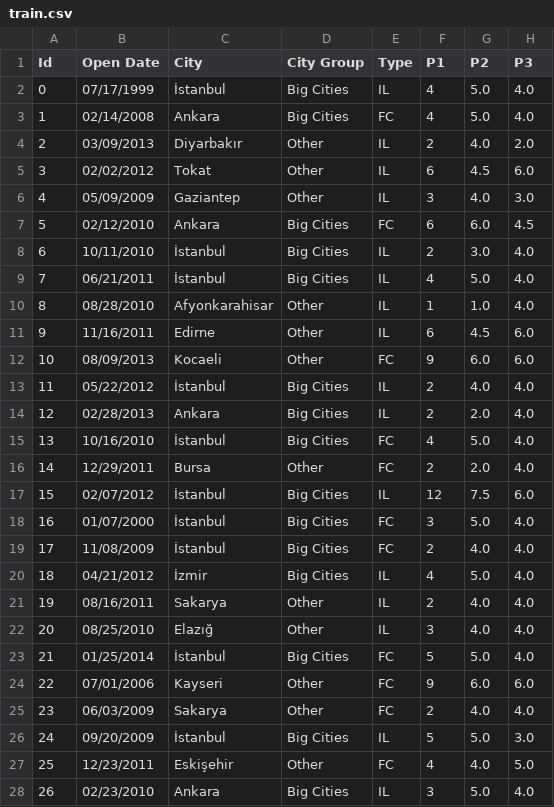
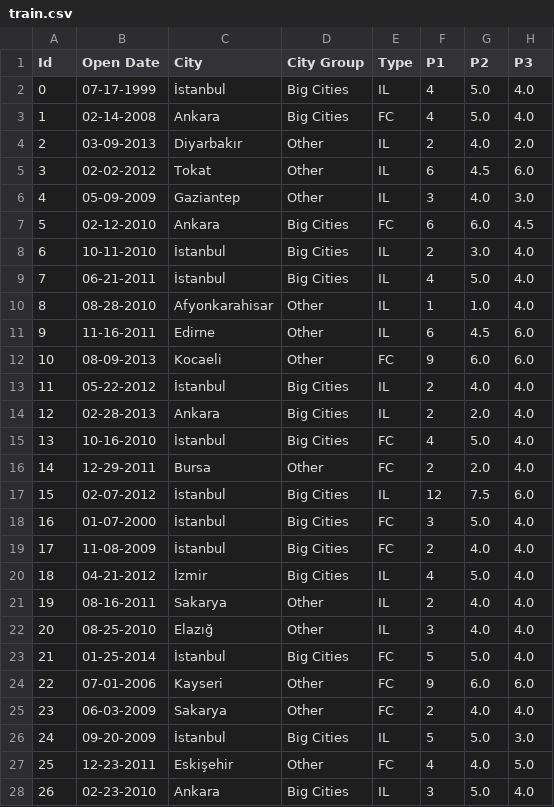
Before and after one commit to alekseymrvsk/restaurant_revenue_xgb, a CSV file: input/train.csv, drawn as a sheet; only a part is shown; the diff covers the shown part only; the diff names each change by its address in the sheet, - before the commit and + after, or states it on an @@ line.

```diff
--- a/input/train.csv
+++ b/input/train.csv
-B2 (Open Date): 07/17/1999
+B2 (Open Date): 07-17-1999
-B3 (Open Date): 02/14/2008
+B3 (Open Date): 02-14-2008
-B4 (Open Date): 03/09/2013
+B4 (Open Date): 03-09-2013
-B5 (Open Date): 02/02/2012
+B5 (Open Date): 02-02-2012
-B6 (Open Date): 05/09/2009
+B6 (Open Date): 05-09-2009
-B7 (Open Date): 02/12/2010
+B7 (Open Date): 02-12-2010
-B8 (Open Date): 10/11/2010
+B8 (Open Date): 10-11-2010
-B9 (Open Date): 06/21/2011
+B9 (Open Date): 06-21-2011
-B10 (Open Date): 08/28/2010
+B10 (Open Date): 08-28-2010
-B11 (Open Date): 11/16/2011
+B11 (Open Date): 11-16-2011
-B12 (Open Date): 08/09/2013
+B12 (Open Date): 08-09-2013
-B13 (Open Date): 05/22/2012
+B13 (Open Date): 05-22-2012
-B14 (Open Date): 02/28/2013
+B14 (Open Date): 02-28-2013
-B15 (Open Date): 10/16/2010
+B15 (Open Date): 10-16-2010
-B16 (Open Date): 12/29/2011
+B16 (Open Date): 12-29-2011
-B17 (Open Date): 02/07/2012
+B17 (Open Date): 02-07-2012
-B18 (Open Date): 01/07/2000
+B18 (Open Date): 01-07-2000
-B19 (Open Date): 11/08/2009
+B19 (Open Date): 11-08-2009
-B20 (Open Date): 04/21/2012
+B20 (Open Date): 04-21-2012
-B21 (Open Date): 08/16/2011
+B21 (Open Date): 08-16-2011
-B22 (Open Date): 08/25/2010
+B22 (Open Date): 08-25-2010
-B23 (Open Date): 01/25/2014
+B23 (Open Date): 01-25-2014
-B24 (Open Date): 07/01/2006
+B24 (Open Date): 07-01-2006
-B25 (Open Date): 06/03/2009
+B25 (Open Date): 06-03-2009
-B26 (Open Date): 09/20/2009
+B26 (Open Date): 09-20-2009
-B27 (Open Date): 12/23/2011
+B27 (Open Date): 12-23-2011
-B28 (Open Date): 02/23/2010
+B28 (Open Date): 02-23-2010
```
Also changed, not shown: 110 edited cells elsewhere in this file, 2 other files.
